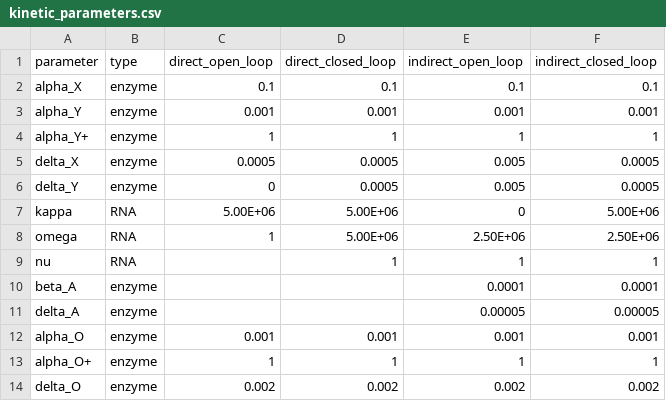
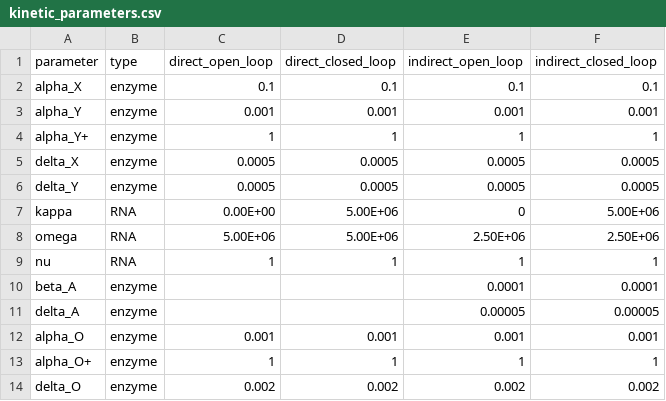
Before and after one commit to spackman/sysbio_RNA_controllers, a CSV file: kinetic_parameters.csv, drawn as a sheet.

Commit message:
correct kineic parameters

```diff
--- a/kinetic_parameters.csv
+++ b/kinetic_parameters.csv
@@ -4,7 +4,7 @@ alpha_Y,enzyme,0.001,0.001,0.001,0.001
 alpha_Y+,enzyme,1,1,1,1
-delta_X,enzyme,0.0005,0.0005,0.005,0.0005
-delta_Y,enzyme,0,0.0005,0.005,0.0005
-kappa,RNA,5.00E+06,5.00E+06,0,5.00E+06
-omega,RNA,1,5.00E+06,2.50E+06,2.50E+06
-nu,RNA,,1,1,1
+delta_X,enzyme,0.0005,0.0005,0.0005,0.0005
+delta_Y,enzyme,0.0005,0.0005,0.0005,0.0005
+kappa,RNA,0.00E+00,5.00E+06,0,5.00E+06
+omega,RNA,5.00E+06,5.00E+06,2.50E+06,2.50E+06
+nu,RNA,1,1,1,1
 beta_A,enzyme,,,0.0001,0.0001
```
Also changed, not shown: 2 other files.
